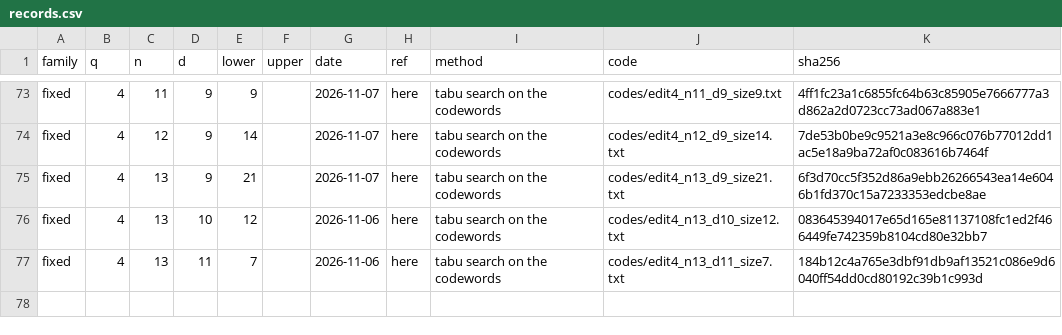
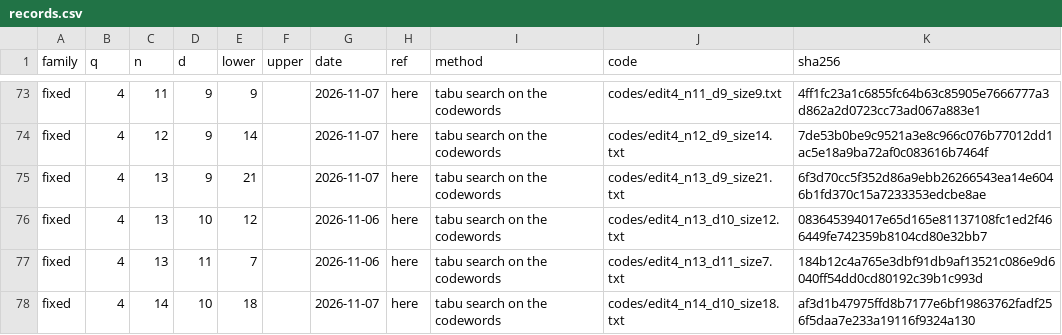
Before and after one commit to Abraham-y/abraham-y.github.io, a CSV file: edit-codes/records.csv, drawn as a sheet; only a part is shown, gaps mark what is left out; the diff names each change by its address in the sheet, - before the commit and + after, or states it on an @@ line.

```diff
--- a/edit-codes/records.csv
+++ b/edit-codes/records.csv
+row 78: fixed | 4 | 14 | 10 | 18 |  | 2026-11-07 | here | tabu search on the codewords | codes/edit4_n14_d10_size18.txt | af3d1b47975ffd8b7177e6bf19863762fadf256f5daa7e233a19116f9324a130
```
Also changed, not shown: edit-codes/bounds.csv, 2 other files.
